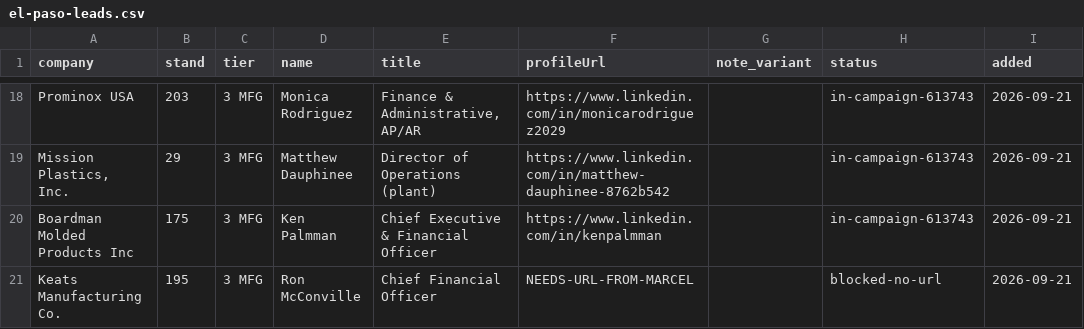
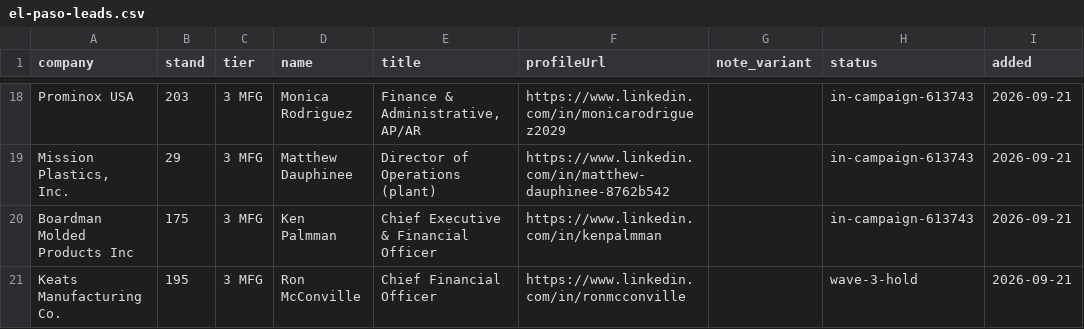
Before and after one commit to remymarcel-dot/houston-re-terminal, a CSV file: data/fx/events/el-paso-leads.csv, drawn as a sheet; only a part is shown, gaps mark what is left out.

```diff
--- a/data/fx/events/el-paso-leads.csv
+++ b/data/fx/events/el-paso-leads.csv
@@ -20,2 +20,2 @@ Prominox USA,203,3 MFG,Monica Rodriguez,"Finance & Administrative, AP/AR",https:
 Boardman Molded Products Inc,175,3 MFG,Ken Palmman,Chief Executive & Financial Officer,https://www.linkedin.com/in/kenpalmman,,in-campaign-613743,2026-09-21
-Keats Manufacturing Co.,195,3 MFG,Ron McConville,Chief Financial Officer,NEEDS-URL-FROM-MARCEL,,blocked-no-url,2026-09-21
+Keats Manufacturing Co.,195,3 MFG,Ron McConville,Chief Financial Officer,https://www.linkedin.com/in/ronmcconville,,wave-3-hold,2026-09-21
```
